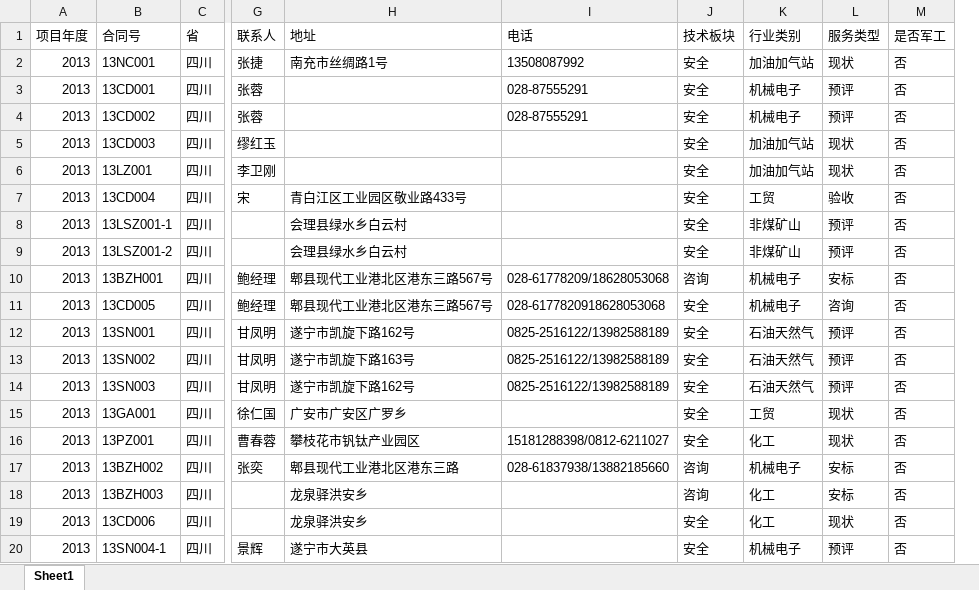
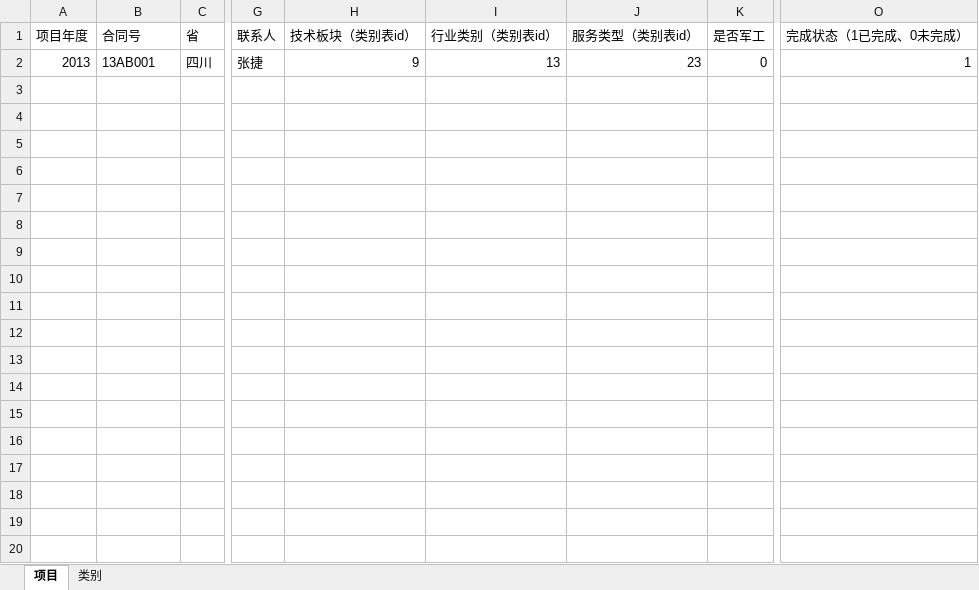
Before and after one commit to kerenTeam/honestAdmin, an Excel workbook: upload/xls/project.xlsx, sheet 项目, drawn as a sheet; only a part is shown, gaps mark what is left out; values as stored, in another font and other column widths than the file's, no borders; removed rows and columns are numbered as before the commit, all else as after; rows hold the shown columns only; the diff covers the shown part only; the diff names each change by its address in the sheet, - before the commit and + after, or states it on an @@ line.

```diff
--- a/upload/xls/project.xlsx (sheet 项目)
+++ b/upload/xls/project.xlsx (sheet 项目)
-sheet tab: Sheet1
+sheet tab: 项目
+sheet tab: 类别
-column H (地址), row 2: 南充市丝绸路1号
-column I (电话), row 2: 13508087992
-column J (技术板块), row 2: 安全
-column K (行业类别), row 2: 加油加气站
-column L (服务类型), row 2: 现状
+column H (技术板块（类别表id）), row 2: 9
+column I (行业类别（类别表id）), row 2: 13
+column J (服务类型（类别表id）), row 2: 23
+column O (完成状态（1已完成、0未完成）), row 2: 1
-B2 (合同号): 13NC001
+B2 (合同号): 13AB001
-K2 (是否军工): 否
+K2 (是否军工): 0
-row 3: 2013 | 13CD001 | 四川 | 张蓉 |  | 028-87555291 | 安全 | 机械电子 | 预评 | 否
-row 4: 2013 | 13CD002 | 四川 | 张蓉 |  | 028-87555291 | 安全 | 机械电子 | 预评 | 否
-row 5: 2013 | 13CD003 | 四川 | 缪红玉 |  |  | 安全 | 加油加气站 | 现状 | 否
-row 6: 2013 | 13LZ001 | 四川 | 李卫刚 |  |  | 安全 | 加油加气站 | 现状 | 否
-row 7: 2013 | 13CD004 | 四川 | 宋 | 青白江区工业园区敬业路433号 |  | 安全 | 工贸 | 验收 | 否
-row 8: 2013 | 13LSZ001-1 | 四川 |  | 会理县绿水乡白云村 |  | 安全 | 非煤矿山 | 预评 | 否
-row 9: 2013 | 13LSZ001-2 | 四川 |  | 会理县绿水乡白云村 |  | 安全 | 非煤矿山 | 预评 | 否
-row 10: 2013 | 13BZH001 | 四川 | 鲍经理 | 郫县现代工业港北区港东三路567号 | 028-61778209/18628053068 | 咨询 | 机械电子 | 安标 | 否
-row 11: 2013 | 13CD005 | 四川 | 鲍经理 | 郫县现代工业港北区港东三路567号 | 028-6177820918628053068 | 安全 | 机械电子 | 咨询 | 否
-row 12: 2013 | 13SN001 | 四川 | 甘凤明 | 遂宁市凯旋下路162号 | 0825-2516122/13982588189 | 安全 | 石油天然气 | 预评 | 否
-row 13: 2013 | 13SN002 | 四川 | 甘凤明 | 遂宁市凯旋下路163号 | 0825-2516122/13982588189 | 安全 | 石油天然气 | 预评 | 否
-row 14: 2013 | 13SN003 | 四川 | 甘凤明 | 遂宁市凯旋下路162号 | 0825-2516122/13982588189 | 安全 | 石油天然气 | 预评 | 否
-row 15: 2013 | 13GA001 | 四川 | 徐仁国 | 广安市广安区广罗乡 |  | 安全 | 工贸 | 现状 | 否
-row 16: 2013 | 13PZ001 | 四川 | 曹春蓉 | 攀枝花市钒钛产业园区 | 15181288398/0812-6211027 | 安全 | 化工 | 现状 | 否
-row 17: 2013 | 13BZH002 | 四川 | 张奕 | 郫县现代工业港北区港东三路 | 028-61837938/13882185660 | 咨询 | 机械电子 | 安标 | 否
-row 18: 2013 | 13BZH003 | 四川 |  | 龙泉驿洪安乡 |  | 咨询 | 化工 | 安标 | 否
-row 19: 2013 | 13CD006 | 四川 |  | 龙泉驿洪安乡 |  | 安全 | 化工 | 现状 | 否
-row 20: 2013 | 13SN004-1 | 四川 | 景辉 | 遂宁市大英县 |  | 安全 | 机械电子 | 预评 | 否
```
Also changed, not shown: 29 removed rows elsewhere in this sheet, upload/xls/customer.xlsx, 58 other files.
